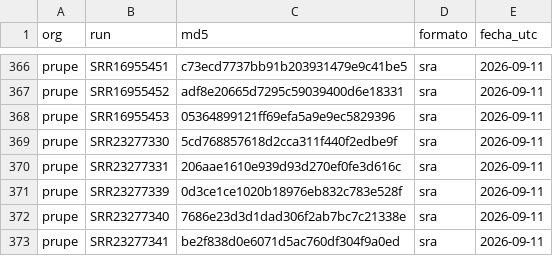
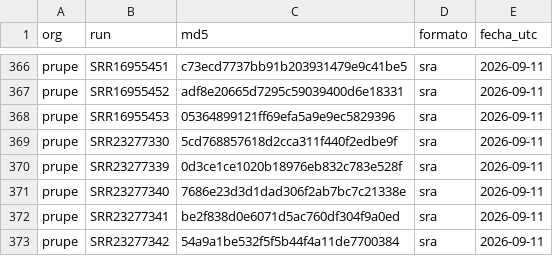
Before and after one commit to youkonskernel-afk/tesis, a TSV file: data/sra_md5.tsv, drawn as a sheet; only a part is shown, gaps mark what is left out; the shorter side is filled out with more unchanged rows; the diff names each change by its address in the sheet, - before the commit and + after, or states it on an @@ line.

```diff
--- a/data/sra_md5.tsv
+++ b/data/sra_md5.tsv
-row 370: prupe | SRR23277331 | 206aae1610e939d93d270ef0fe3d616c | sra | 2026-09-11
```
Also changed, not shown: data/srr_manifest.tsv, 1 other file.
